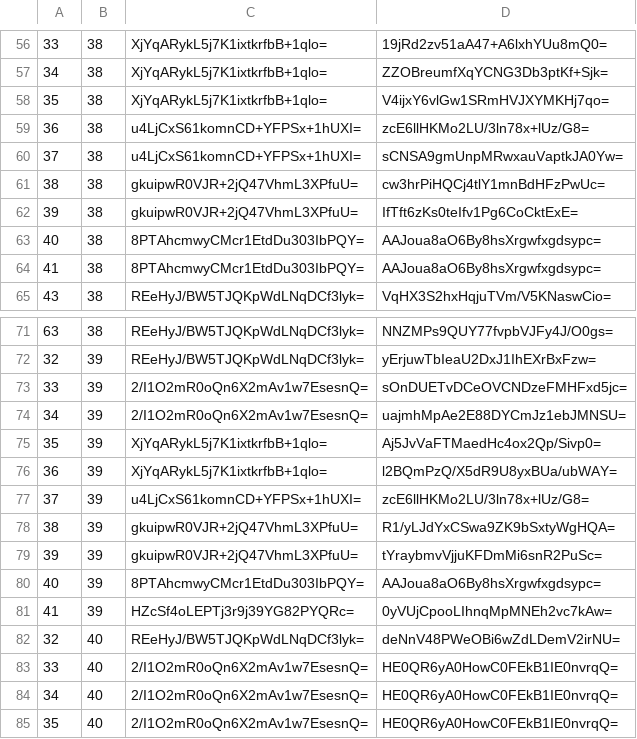
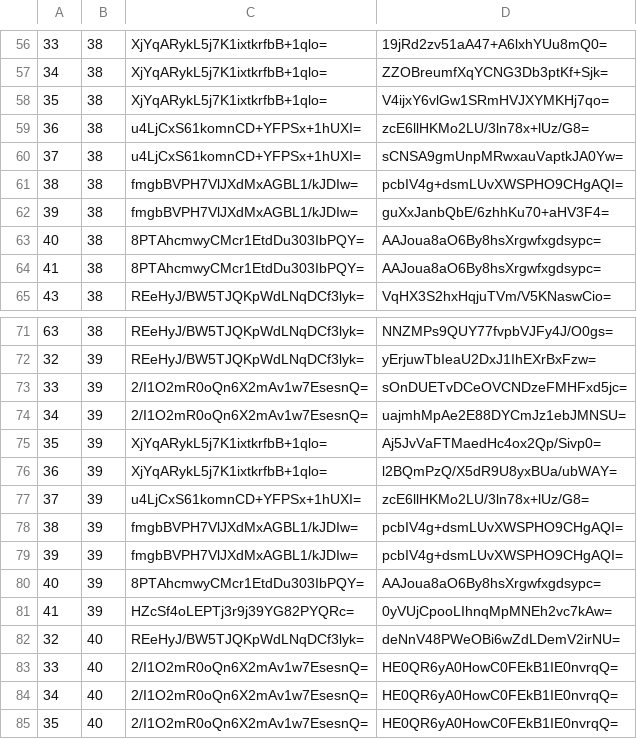
Before and after one commit to mochimochiomochi/mochicraftmap2, a CSV file: overworld/tiles/zoom.-1/metadata/k.1.1.csv, drawn as a sheet; only a part is shown, gaps mark what is left out.

```diff
--- a/overworld/tiles/zoom.-1/metadata/k.1.1.csv
+++ b/overworld/tiles/zoom.-1/metadata/k.1.1.csv
@@ -60,4 +60,4 @@
 37,38,u4LjCxS61komnCD+YFPSx+1hUXI=,sCNSA9gmUnpMRwxauVaptkJA0Yw=
-38,38,gkuipwR0VJR+2jQ47VhmL3XPfuU=,cw3hrPiHQCj4tlY1mnBdHFzPwUc=
-39,38,gkuipwR0VJR+2jQ47VhmL3XPfuU=,IfTft6zKs0teIfv1Pg6CoCktExE=
+38,38,fmgbBVPH7VlJXdMxAGBL1/kJDIw=,pcbIV4g+dsmLUvXWSPHO9CHgAQI=
+39,38,fmgbBVPH7VlJXdMxAGBL1/kJDIw=,guXxJanbQbE/6zhhKu70+aHV3F4=
 40,38,8PTAhcmwyCMcr1EtdDu303IbPQY=,AAJoua8aO6By8hsXrgwfxgdsypc=
@@ -77,4 +77,4 @@
 37,39,u4LjCxS61komnCD+YFPSx+1hUXI=,zcE6llHKMo2LU/3ln78x+lUz/G8=
-38,39,gkuipwR0VJR+2jQ47VhmL3XPfuU=,R1/yLJdYxCSwa9ZK9bSxtyWgHQA=
-39,39,gkuipwR0VJR+2jQ47VhmL3XPfuU=,tYraybmvVjjuKFDmMi6snR2PuSc=
+38,39,fmgbBVPH7VlJXdMxAGBL1/kJDIw=,pcbIV4g+dsmLUvXWSPHO9CHgAQI=
+39,39,fmgbBVPH7VlJXdMxAGBL1/kJDIw=,pcbIV4g+dsmLUvXWSPHO9CHgAQI=
 40,39,8PTAhcmwyCMcr1EtdDu303IbPQY=,AAJoua8aO6By8hsXrgwfxgdsypc=
```
Also changed, not shown: overworld/tiles/zoom.-1/metadata/k.-1.0.csv, overworld/tiles/zoom.-2/metadata/k.-1.0.csv, 23 other files.
